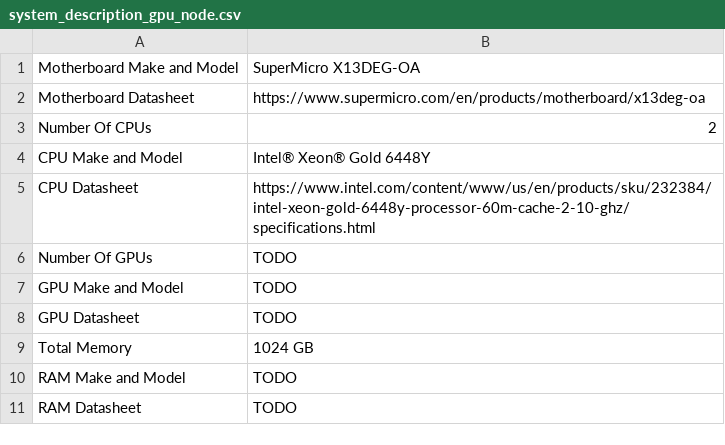
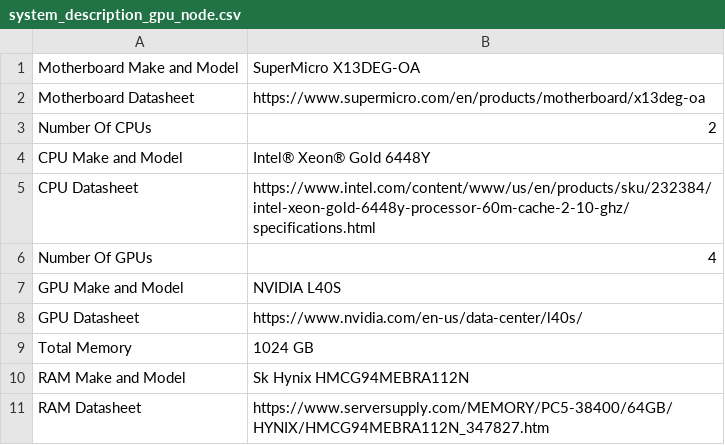
Before and after one commit to NicholasSynovic/book_luc-cs-systems-handbook, a CSV file: docs/dijkstra/adminstration_guides/datasheets/system_description_gpu_node.csv, drawn as a sheet.

Commit message:
Add lshw files and update datasheets

```diff
--- a/docs/dijkstra/adminstration_guides/datasheets/system_description_gpu_node.csv
+++ b/docs/dijkstra/adminstration_guides/datasheets/system_description_gpu_node.csv
@@ -5,7 +5,7 @@ CPU Make and Model,Intel® Xeon® Gold 6448Y
 CPU Datasheet,https://www.intel.com/content/www/us/en/products/sku/232384/intel-xeon-gold-6448y-processor-60m-cache-2-10-ghz/specifications.html
-Number Of GPUs,TODO
-GPU Make and Model,TODO
-GPU Datasheet,TODO
+Number Of GPUs,4
+GPU Make and Model,NVIDIA L40S
+GPU Datasheet,https://www.nvidia.com/en-us/data-center/l40s/
 Total Memory,1024 GB
-RAM Make and Model,TODO
-RAM Datasheet,TODO
+RAM Make and Model, Sk Hynix HMCG94MEBRA112N
+RAM Datasheet,https://www.serversupply.com/MEMORY/PC5-38400/64GB/HYNIX/HMCG94MEBRA112N_347827.htm
```
Also changed, not shown: docs/dijkstra/adminstration_guides/datasheets/system_description_cpu_node.csv, docs/dijkstra/adminstration_guides/datasheets/system_description_login_node.csv, 17 other files.
